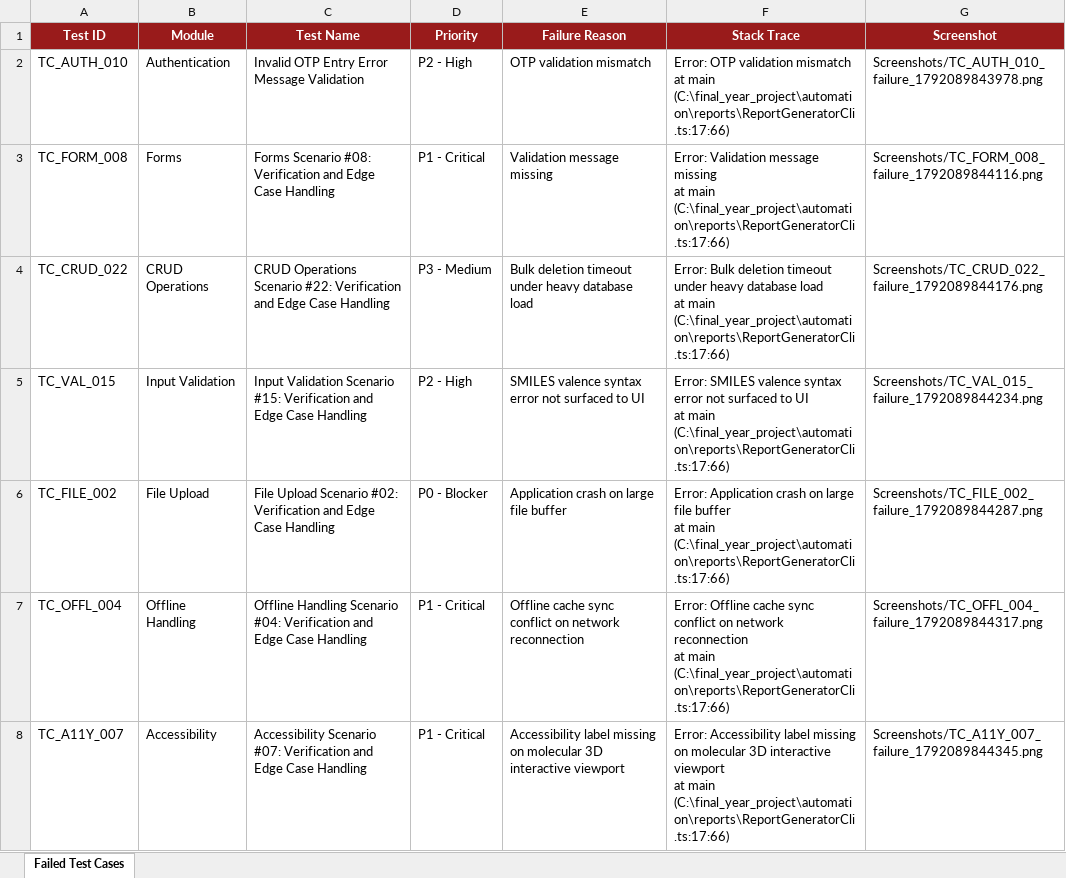
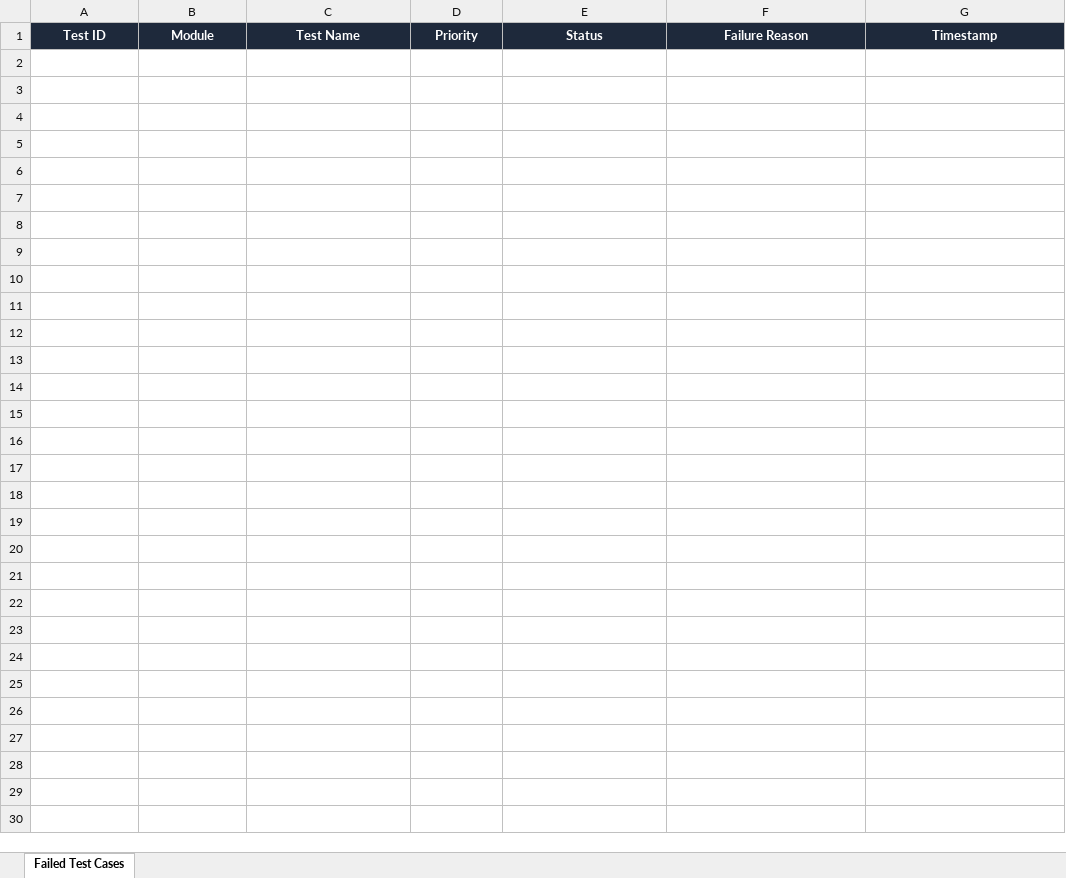
Before and after one commit to hecooksmeth/QSAR-BACKEND, an Excel workbook: history/build-7/Failed_Test_Cases.xlsx, sheet Failed Test Cases, drawn as a sheet; values as stored, in another font and other column widths than the file's, no borders; ↵ is a line break in a cell; the diff names each change by its address in the sheet, - before the commit and + after, or states it on an @@ line.

Commit message:
Deploy QSAR-BACKEND QA Reports & Docs [build-7] - GitHub Pages 2be8ea781808e41e455df4eff54e6e4b623caaf1

```diff
--- a/history/build-7/Failed_Test_Cases.xlsx (sheet Failed Test Cases)
+++ b/history/build-7/Failed_Test_Cases.xlsx (sheet Failed Test Cases)
-A1:G1 fill: #991B1B
+A1:G1 fill: #1E293B
-E1: Failure Reason
+E1: Status
-F1: Stack Trace
+F1: Failure Reason
-G1: Screenshot
+G1: Timestamp
-row 2: TC_AUTH_010 | Authentication | Invalid OTP Entry Error Message Validation | P2 - High | OTP validation mismatch | Error: OTP validation mismatch ↵ at main (C:\final_year_project\automation\reports\ReportGeneratorCli.ts:17:66) | Screenshots/TC_AUTH_010_failure_1792089843978.png
-row 3: TC_FORM_008 | Forms | Forms Scenario #08: Verification and Edge Case Handling | P1 - Critical | Validation message missing | Error: Validation message missing ↵ at main (C:\final_year_project\automation\reports\ReportGeneratorCli.ts:17:66) | Screenshots/TC_FORM_008_failure_1792089844116.png
-row 4: TC_CRUD_022 | CRUD Operations | CRUD Operations Scenario #22: Verification and Edge Case Handling | P3 - Medium | Bulk deletion timeout under heavy database load | Error: Bulk deletion timeout under heavy database load ↵ at main (C:\final_year_project\automation\reports\ReportGeneratorCli.ts:17:66) | Screenshots/TC_CRUD_022_failure_1792089844176.png
-row 5: TC_VAL_015 | Input Validation | Input Validation Scenario #15: Verification and Edge Case Handling | P2 - High | SMILES valence syntax error not surfaced to UI | Error: SMILES valence syntax error not surfaced to UI ↵ at main (C:\final_year_project\automation\reports\ReportGeneratorCli.ts:17:66) | Screenshots/TC_VAL_015_failure_1792089844234.png
-row 6: TC_FILE_002 | File Upload | File Upload Scenario #02: Verification and Edge Case Handling | P0 - Blocker | Application crash on large file buffer | Error: Application crash on large file buffer ↵ at main (C:\final_year_project\automation\reports\ReportGeneratorCli.ts:17:66) | Screenshots/TC_FILE_002_failure_1792089844287.png
-row 7: TC_OFFL_004 | Offline Handling | Offline Handling Scenario #04: Verification and Edge Case Handling | P1 - Critical | Offline cache sync conflict on network reconnection | Error: Offline cache sync conflict on network reconnection ↵ at main (C:\final_year_project\automation\reports\ReportGeneratorCli.ts:17:66) | Screenshots/TC_OFFL_004_failure_1792089844317.png
-row 8: TC_A11Y_007 | Accessibility | Accessibility Scenario #07: Verification and Edge Case Handling | P1 - Critical | Accessibility label missing on molecular 3D interactive viewport | Error: Accessibility label missing on molecular 3D interactive viewport ↵ at main (C:\final_year_project\automation\reports\ReportGeneratorCli.ts:17:66) | Screenshots/TC_A11Y_007_failure_1792089844345.png
```
Also changed, not shown: reports/history/build-7/Failed_Test_Cases.xlsx, 18 other files.
